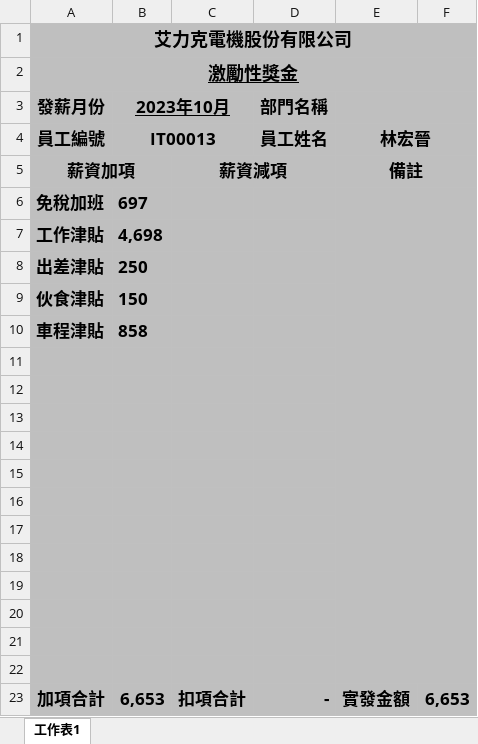
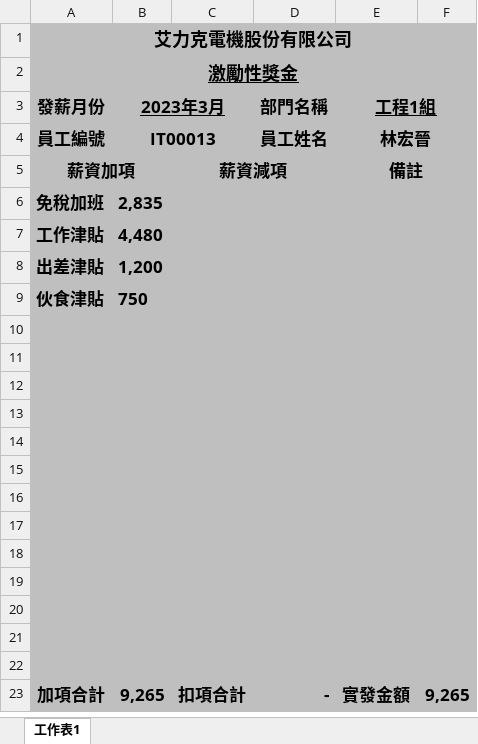
Before and after one commit to shao112/ERP, an Excel workbook: media/salary_files/林宏晉_IT00013_激勵性獎金.xlsx, sheet 工作表1, drawn as a sheet; values as stored, in another font and other column widths than the file's, no borders; removed rows and columns are numbered as before the commit, all else as after; the diff names each change by its address in the sheet, - before the commit and + after, or states it on an @@ line.

```diff
--- a/media/salary_files/林宏晉_IT00013_激勵性獎金.xlsx (sheet 工作表1)
+++ b/media/salary_files/林宏晉_IT00013_激勵性獎金.xlsx (sheet 工作表1)
-B3: 2023年10月
+B3: 2023年3月
-E3: (empty)
+E3: 工程1組
-B6 (2023年3月): 697
+B6 (2023年3月): 2,835
-B7 (2023年3月): 4,698
+B7 (2023年3月): 4,480
-B8 (2023年3月): 250
+B8 (2023年3月): 1,200
-B9 (2023年3月): 150
+B9 (2023年3月): 750
-row 10: 車程津貼 | 858
+row 22: (empty)
-B23 (2023年3月): 6,653
+B23 (2023年3月): 9,265
-F23: 6,653
+F23: 9,265
```
Also changed, not shown: media/salary_files/凃在福_P110030_薪資條.xlsx, media/system_files/quotation_template.xlsx, 10 other files.
